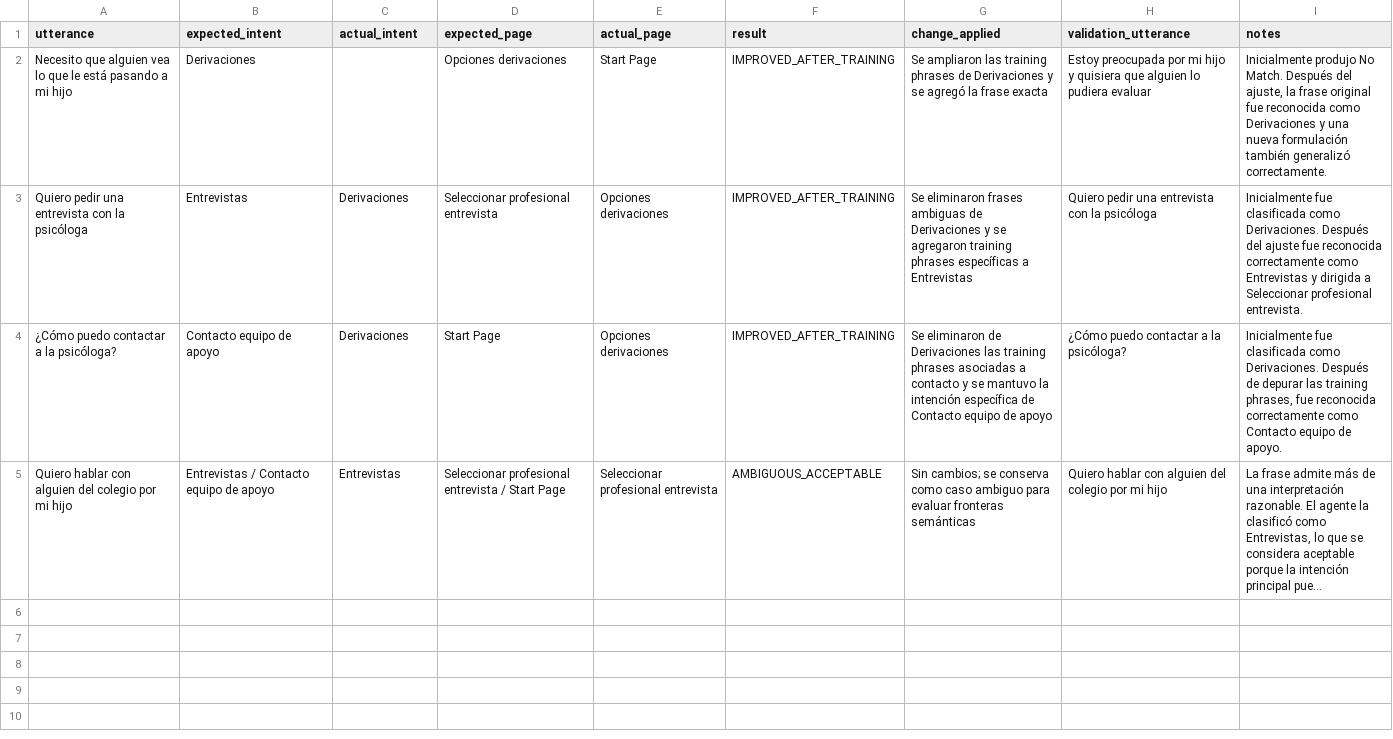
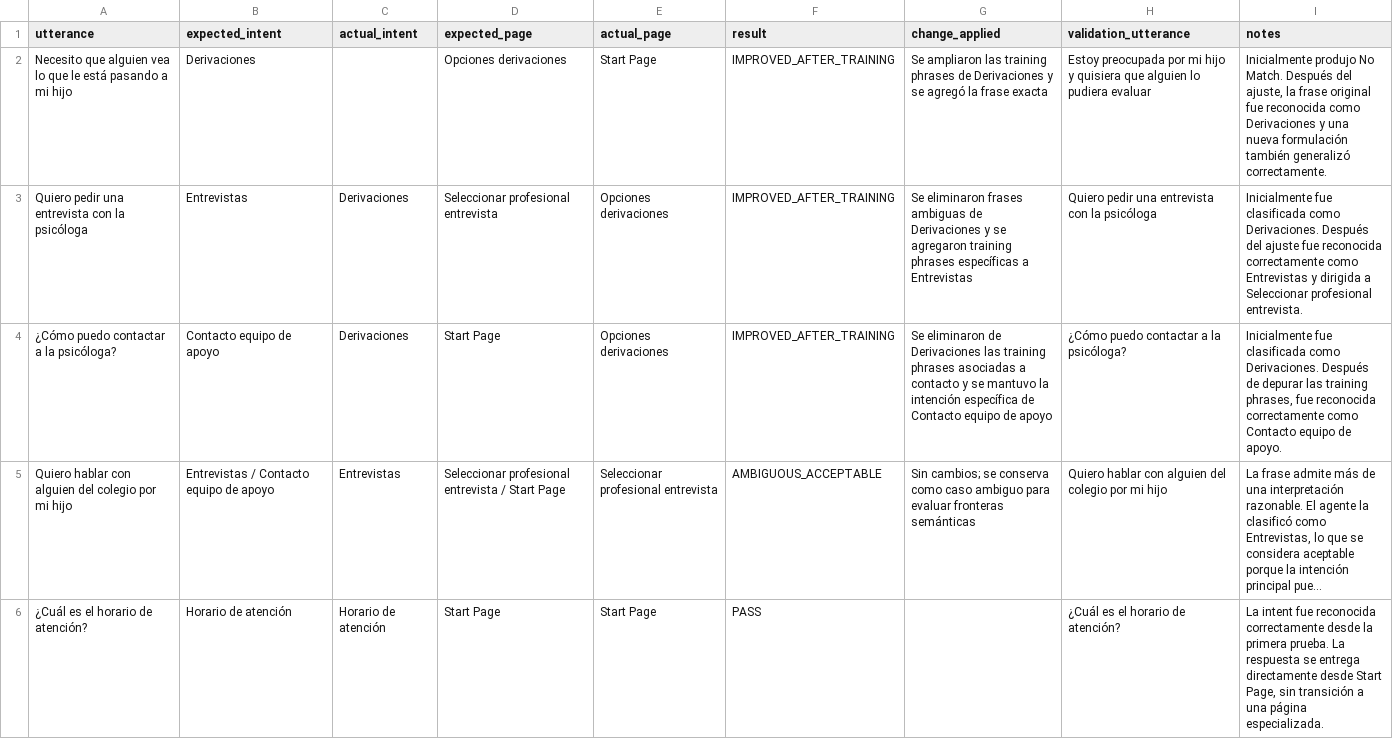
Before and after one commit to conijeldres/dialogflow_cx_spanish_bot_evaluation_toolkit, a CSV file: results/manual_evaluation.csv, drawn as a sheet; long unchanged cells end in …; the diff names each change by its address in the sheet, - before the commit and + after, or states it on an @@ line.

Commit message:
Update manual_evaluation.csv

```diff
--- a/results/manual_evaluation.csv
+++ b/results/manual_evaluation.csv
+row 6: ¿Cuál es el horario de atención? | Horario de atención | Horario de atención | Start Page | Start Page | PASS |  | ¿Cuál es el horario de atención? | La intent fue reconocida correctamente desde la primera prueba. La respuesta se entrega directamente desde Start Page, sin transición a una página especializada.
```
